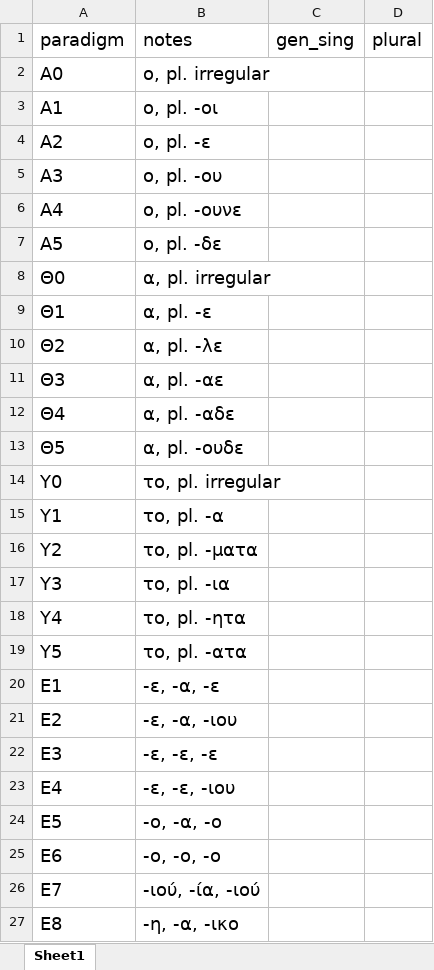
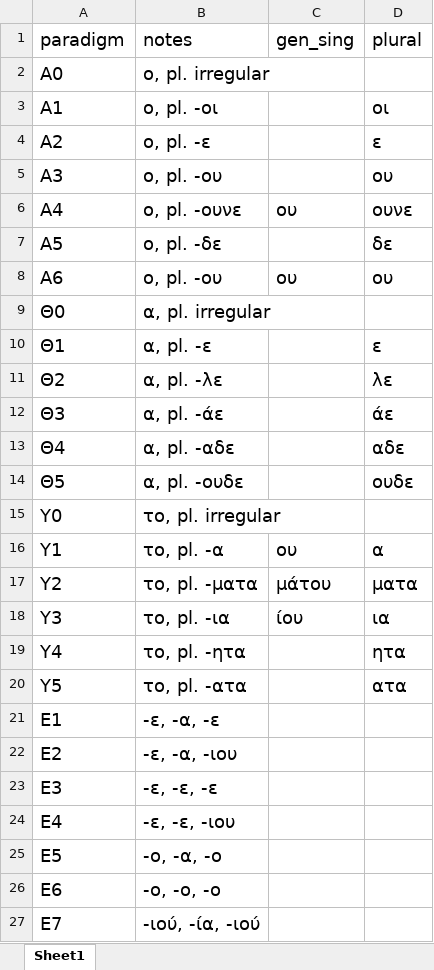
Before and after one commit to jgchaparro/TsakonianDB, an Excel workbook: data/tables/paradigms.xlsx, sheet Sheet1, drawn as a sheet; only a part is shown; the shorter side is filled out with more unchanged rows; values as stored, in another font and other column widths than the file's, no borders; table styles not drawn; addresses are those after the commit; the diff names each change by its address in the sheet, - before the commit and + after, or states it on an @@ line.

```diff
--- a/data/tables/paradigms.xlsx (sheet Sheet1)
+++ b/data/tables/paradigms.xlsx (sheet Sheet1)
-D3 (plural): (empty)
+D3 (plural): οι
-D4 (plural): (empty)
+D4 (plural): ε
-D5 (plural): (empty)
+D5 (plural): ου
-C6 (gen_sing): (empty)
+C6 (gen_sing): ου
-D6 (plural): (empty)
+D6 (plural): ουνε
-D7 (plural): (empty)
+D7 (plural): δε
+row 8: Α6 | ο, pl. -ου | ου | ου
-D10 (plural): (empty)
+D10 (plural): ε
-D11 (plural): (empty)
+D11 (plural): λε
-B12 (notes): α, pl. -αε
+B12 (notes): α, pl. -άε
-D12 (plural): (empty)
+D12 (plural): άε
-D13 (plural): (empty)
+D13 (plural): αδε
-D14 (plural): (empty)
+D14 (plural): ουδε
-C16 (gen_sing): (empty)
+C16 (gen_sing): ου
-D16 (plural): (empty)
+D16 (plural): α
-C17 (gen_sing): (empty)
+C17 (gen_sing): μάτου
-D17 (plural): (empty)
+D17 (plural): ματα
-C18 (gen_sing): (empty)
+C18 (gen_sing): ίου
-D18 (plural): (empty)
+D18 (plural): ια
-D19 (plural): (empty)
+D19 (plural): ητα
-D20 (plural): (empty)
+D20 (plural): ατα
```
Also changed, not shown: data/tables/main.xlsx, 8 other files.
